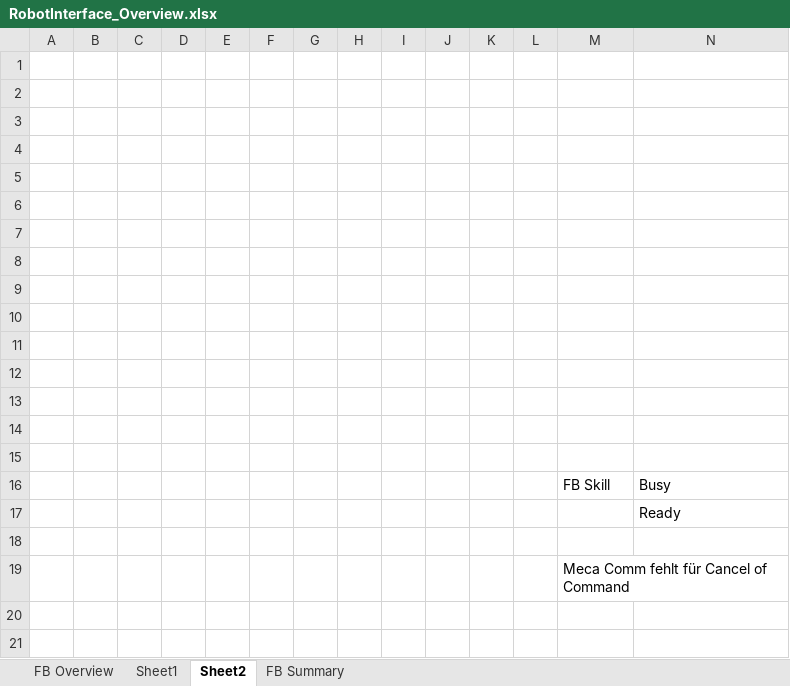
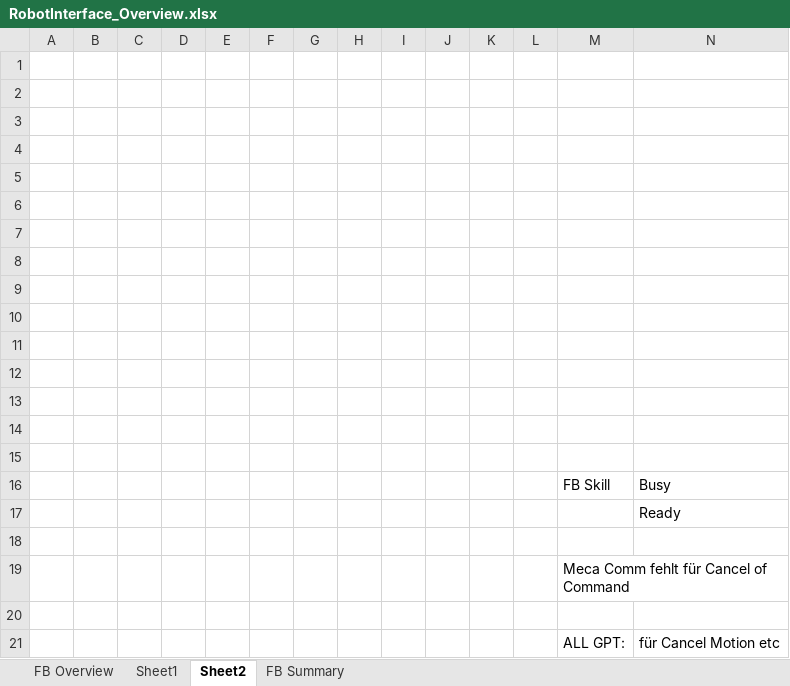
Before and after one commit to orka375/Masterproject2, an Excel workbook: RobotInterface_Overview.xlsx, sheet Sheet2, drawn as a sheet; only a part is shown; values as stored, in another font and other column widths than the file's, no borders; rows hold the shown columns only; the diff names each change by its address in the sheet, - before the commit and + after, or states it on an @@ line.

```diff
--- a/RobotInterface_Overview.xlsx (sheet Sheet2)
+++ b/RobotInterface_Overview.xlsx (sheet Sheet2)
+row 20: (empty)
+row 21:  |  |  |  |  |  |  |  |  |  |  |  | ALL GPT: | für Cancel Motion etc
```
Also changed, not shown: sheet FB Overview, 34 other files.
